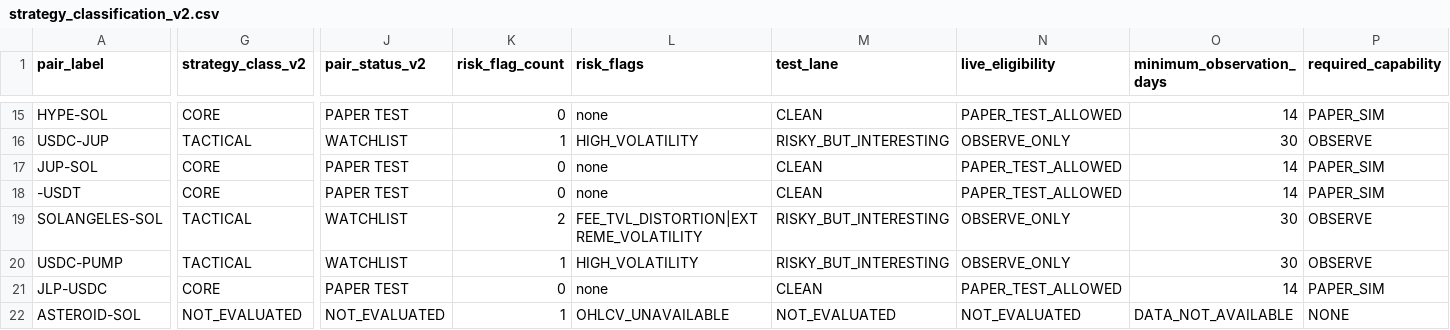
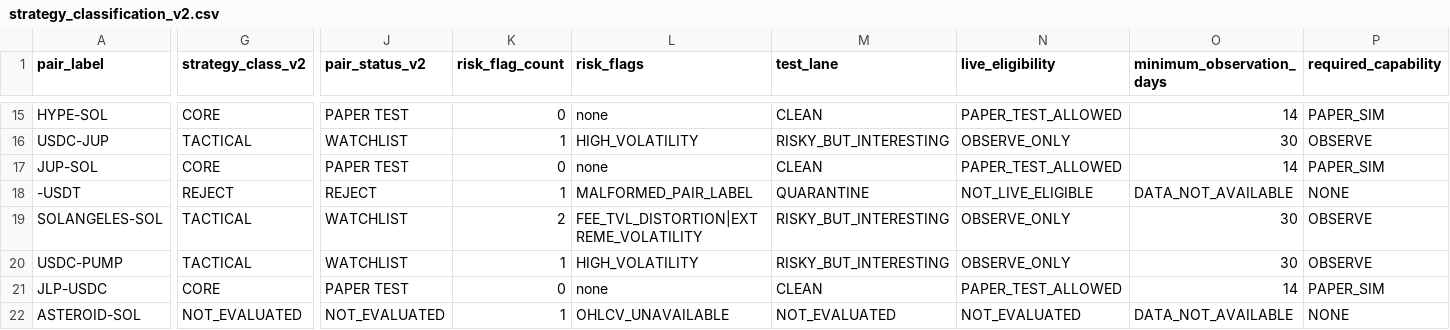
Before and after one commit to bayuwidip/dlmm-research, a CSV file: data/strategy_classification_v2.csv, drawn as a sheet; only a part is shown, gaps mark what is left out; the diff covers the shown part only; the diff names each change by its address in the sheet, - before the commit and + after, or states it on an @@ line.

Commit message:
Add malformed pair label guard

```diff
--- a/data/strategy_classification_v2.csv
+++ b/data/strategy_classification_v2.csv
-G18 (strategy_class_v2): CORE
+G18 (strategy_class_v2): REJECT
-J18 (pair_status_v2): PAPER TEST
+J18 (pair_status_v2): REJECT
-K18 (risk_flag_count): 0
+K18 (risk_flag_count): 1
-L18 (risk_flags): none
+L18 (risk_flags): MALFORMED_PAIR_LABEL
-M18 (test_lane): CLEAN
+M18 (test_lane): QUARANTINE
-N18 (live_eligibility): PAPER_TEST_ALLOWED
+N18 (live_eligibility): NOT_LIVE_ELIGIBLE
-O18 (minimum_observation_days): 14
+O18 (minimum_observation_days): DATA_NOT_AVAILABLE
-P18 (required_capability): PAPER_SIM
+P18 (required_capability): NONE
```
Also changed, not shown: 1 edited cell elsewhere in this file, 4 other files.
